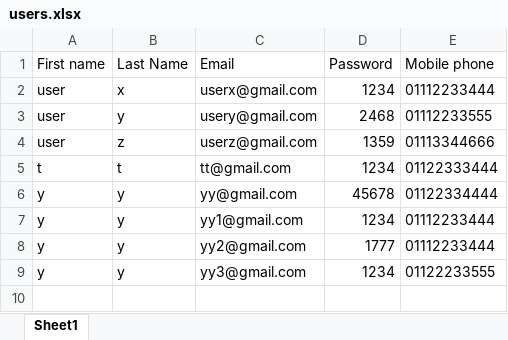
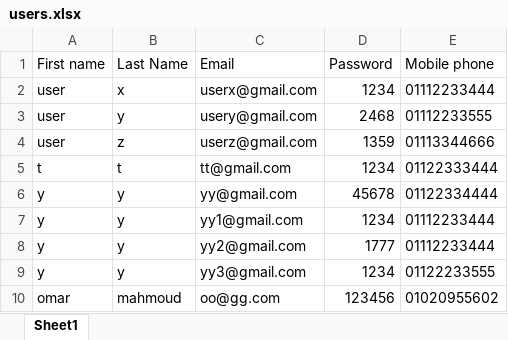
Before and after one commit to mostafaelmasry163/Crowd-Funding-console-app, an Excel workbook: users.xlsx, sheet Sheet1, drawn as a sheet; values as stored, in another font and other column widths than the file's, no borders; the diff names each change by its address in the sheet, - before the commit and + after, or states it on an @@ line.

```diff
--- a/users.xlsx (sheet Sheet1)
+++ b/users.xlsx (sheet Sheet1)
+row 10: omar | mahmoud | oo@gg.com | 123456 | 01020955602
```
Also changed, not shown: projects_data.xlsx, 3 other files.
